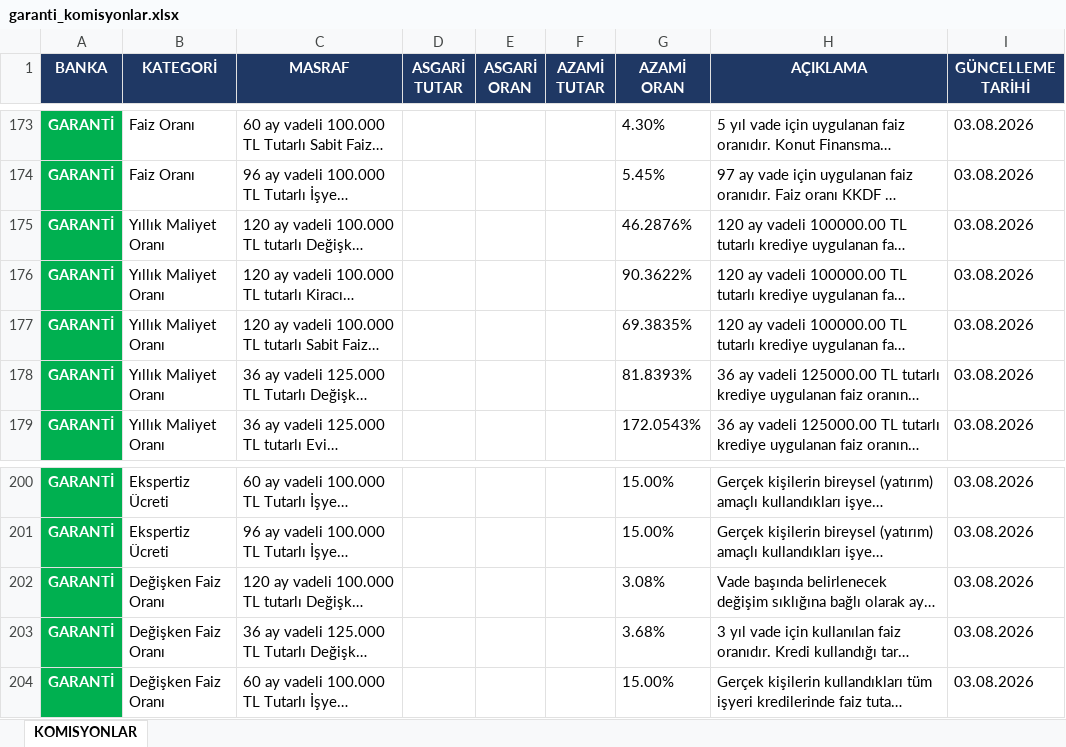
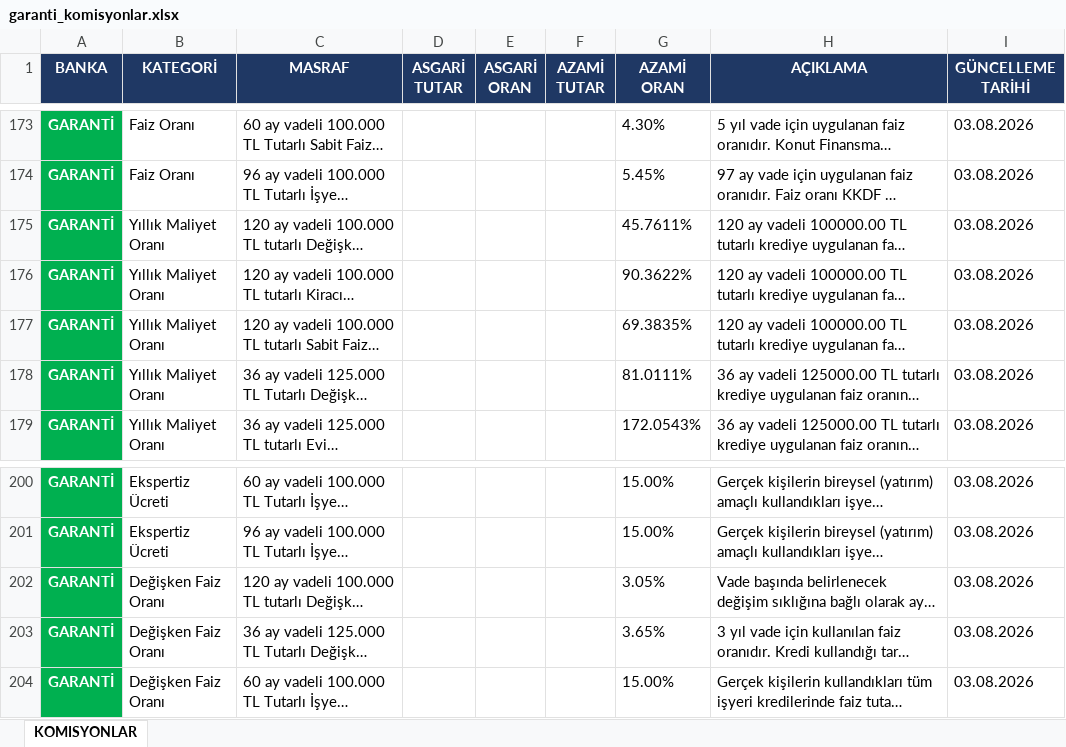
Before and after one commit to ozgeyamc/komisyon_analiz, an Excel workbook: garanti_komisyonlar.xlsx, sheet KOMISYONLAR, drawn as a sheet; only a part is shown, gaps mark what is left out; long unchanged cells end in …; values as stored, in another font and other column widths than the file's, no borders; the diff names each change by its address in the sheet, - before the commit and + after, or states it on an @@ line.

```diff
--- a/garanti_komisyonlar.xlsx (sheet KOMISYONLAR)
+++ b/garanti_komisyonlar.xlsx (sheet KOMISYONLAR)
-G175 (AZAMİ ORAN): 46.2876%
+G175 (AZAMİ ORAN): 45.7611%
-G178 (AZAMİ ORAN): 81.8393%
+G178 (AZAMİ ORAN): 81.0111%
-G202 (AZAMİ ORAN): 3.08%
+G202 (AZAMİ ORAN): 3.05%
-G203 (AZAMİ ORAN): 3.68%
+G203 (AZAMİ ORAN): 3.65%
```
